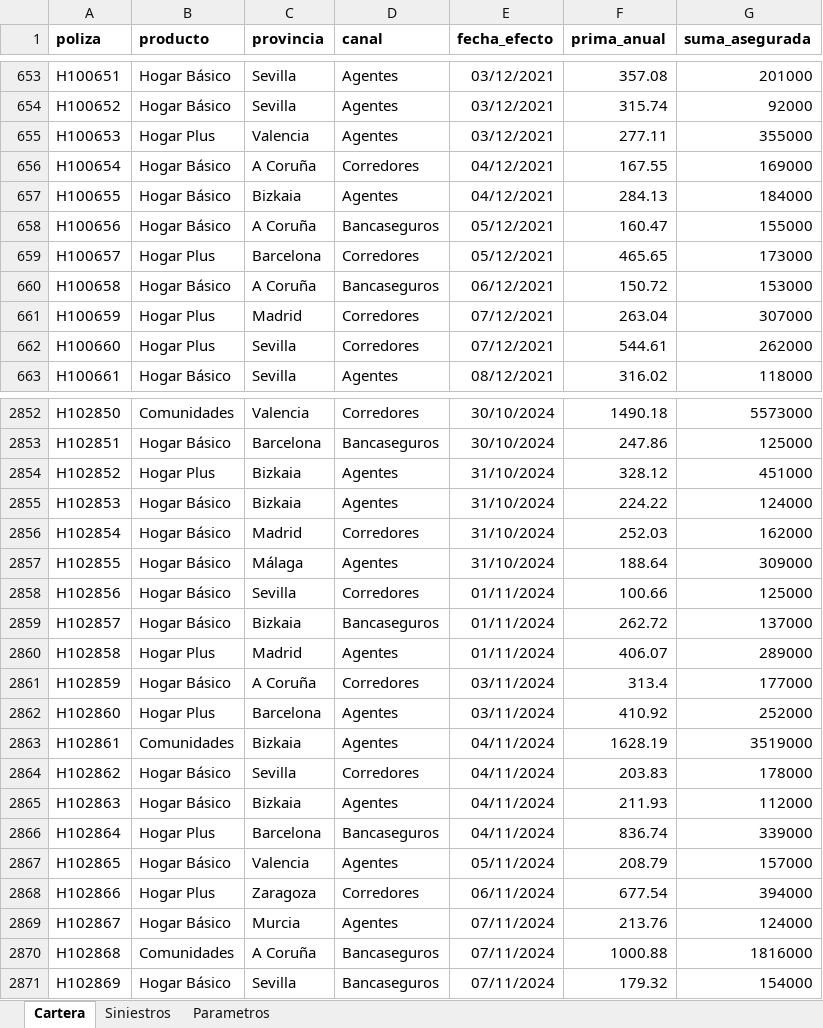
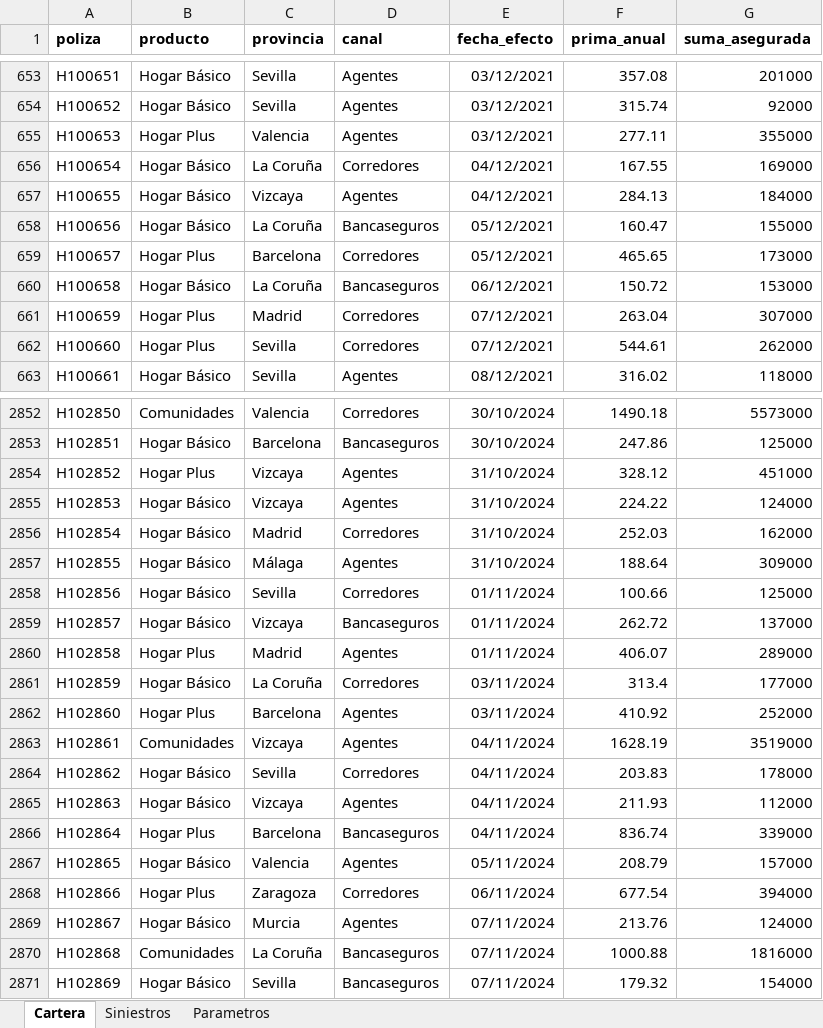
Before and after one commit to PrimeReSolutions/python_actuarios, an Excel workbook: datos/cierre_hogar.xlsx, sheet Cartera, drawn as a sheet; only a part is shown, gaps mark what is left out; values as stored, in another font and other column widths than the file's, no borders; the diff covers the shown part only; the diff names each change by its address in the sheet, - before the commit and + after, or states it on an @@ line.

```diff
--- a/datos/cierre_hogar.xlsx (sheet Cartera)
+++ b/datos/cierre_hogar.xlsx (sheet Cartera)
-C656 (provincia): A Coruña
+C656 (provincia): La Coruña
-C657 (provincia): Bizkaia
+C657 (provincia): Vizcaya
-C658 (provincia): A Coruña
+C658 (provincia): La Coruña
-C660 (provincia): A Coruña
+C660 (provincia): La Coruña
-C2854:C2855 (provincia): Bizkaia
+C2854:C2855 (provincia): Vizcaya
-C2859 (provincia): Bizkaia
+C2859 (provincia): Vizcaya
-C2861 (provincia): A Coruña
+C2861 (provincia): La Coruña
-C2863 (provincia): Bizkaia
+C2863 (provincia): Vizcaya
-C2865 (provincia): Bizkaia
+C2865 (provincia): Vizcaya
-C2870 (provincia): A Coruña
+C2870 (provincia): La Coruña
```
Also changed, not shown: 396 edited cells elsewhere in this sheet, sheet Parametros, datos/hogar_extraccion.xlsx, datos/vida_siniestros.xlsx, 2 other files.
